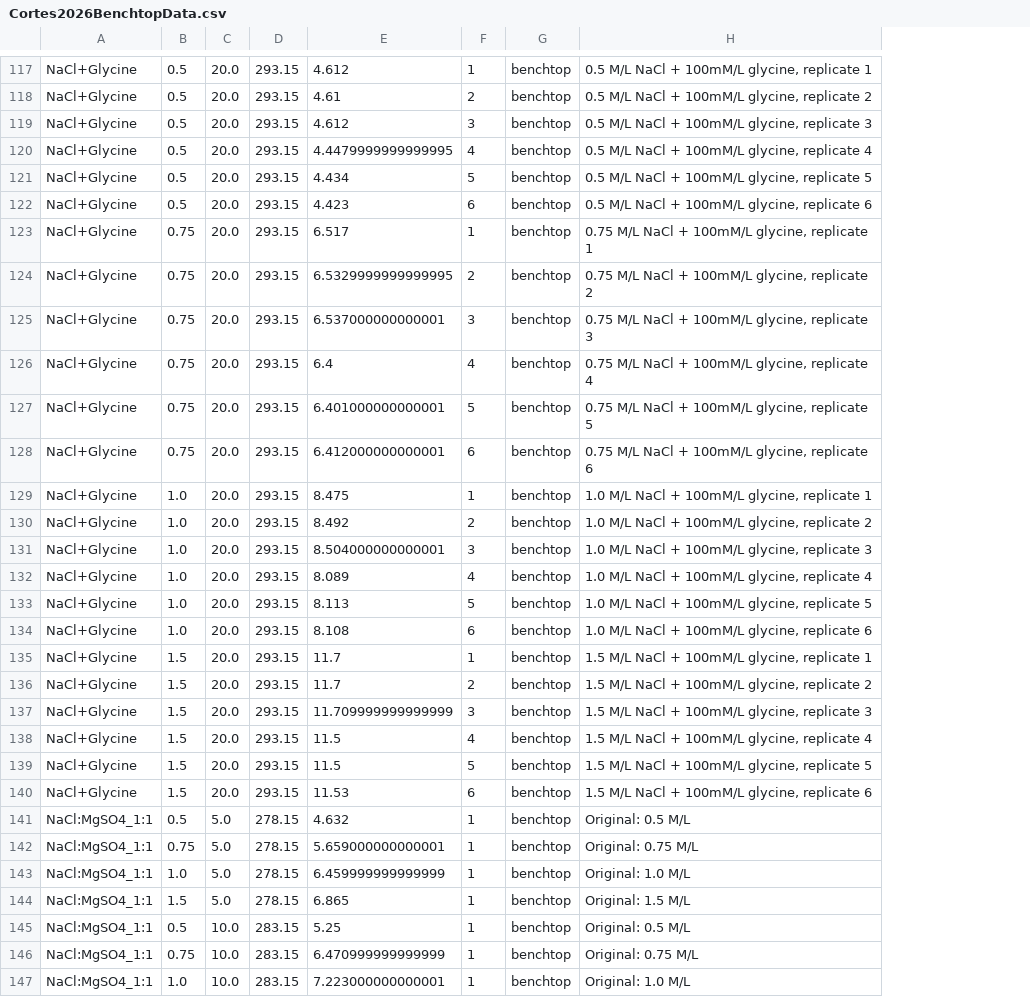
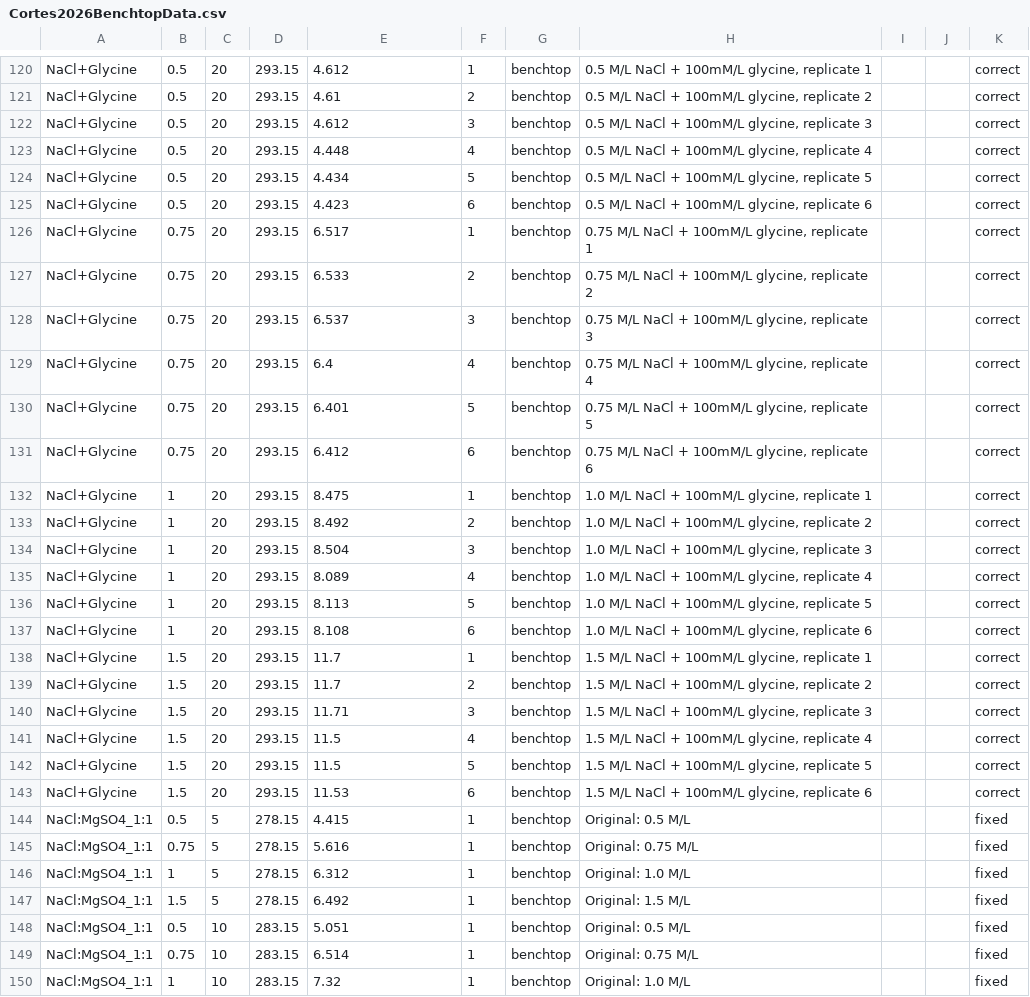
Before and after one commit to vancesteven/HiPOZ, a CSV file: cortes2026/Cortes2026BenchtopData.csv, drawn as a sheet; only a part is shown, gaps mark what is left out; removed rows and columns are numbered as before the commit, all else as after; the diff covers the shown part only; the diff names each change by its address in the sheet, - before the commit and + after, or states it on an @@ line.

```diff
--- a/cortes2026/Cortes2026BenchtopData.csv
+++ b/cortes2026/Cortes2026BenchtopData.csv
-column C, rows 117-147: 20.0 | 20.0 | 20.0 | 20.0 | 20.0 | 20.0 | 20.0 | 20.0 | 20.0 | 20.0 | 20.0 | 20.0 | 20.0 | 20.0 | 20.0 | 20.0 | 20.0 | 20.0 | 20.0 | 20.0 | 20.0 | 20.0 | 20.0 | 20.0 | 5.0 | 5.0 | 5.0 | 5.0 | 10.0 | 10.0 | 10.0
+column C, rows 120-150: 20 | 20 | 20 | 20 | 20 | 20 | 20 | 20 | 20 | 20 | 20 | 20 | 20 | 20 | 20 | 20 | 20 | 20 | 20 | 20 | 20 | 20 | 20 | 20 | 5 | 5 | 5 | 5 | 10 | 10 | 10
+column I, empty
+column J, empty
+column K, rows 120-150: correct | correct | correct | correct | correct | correct | correct | correct | correct | correct | correct | correct | correct | correct | correct | correct | correct | correct | correct | correct | correct | correct | correct | correct | fixed | fixed | fixed | fixed | fixed | fixed | fixed
-E123: 4.4479999999999995
+E123: 4.448
-E127: 6.5329999999999995
+E127: 6.533
-E128: 6.537000000000001
+E128: 6.537
-E130: 6.401000000000001
+E130: 6.401
-E131: 6.412000000000001
+E131: 6.412
-B132:B137: 1.0
+B132:B137: 1
-E134: 8.504000000000001
+E134: 8.504
-E140: 11.709999999999999
+E140: 11.71
-E144: 4.632
+E144: 4.415
-E145: 5.659000000000001
+E145: 5.616
-B146: 1.0
+B146: 1
-E146: 6.459999999999999
+E146: 6.312
-E147: 6.865
+E147: 6.492
-E148: 5.25
+E148: 5.051
-E149: 6.470999999999999
+E149: 6.514
-B150: 1.0
+B150: 1
-E150: 7.223000000000001
+E150: 7.32
```
Also changed, not shown: 3 added rows and 69 edited cells elsewhere in this file, 26 other files.
